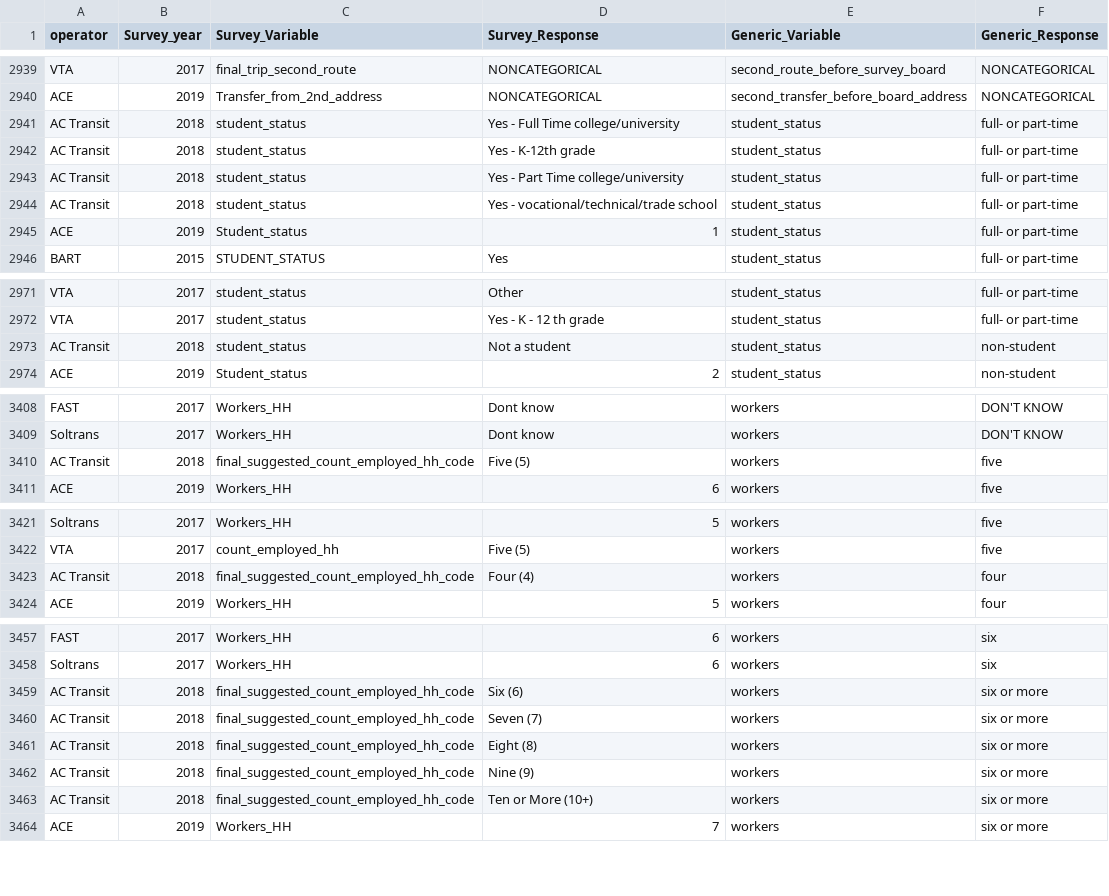
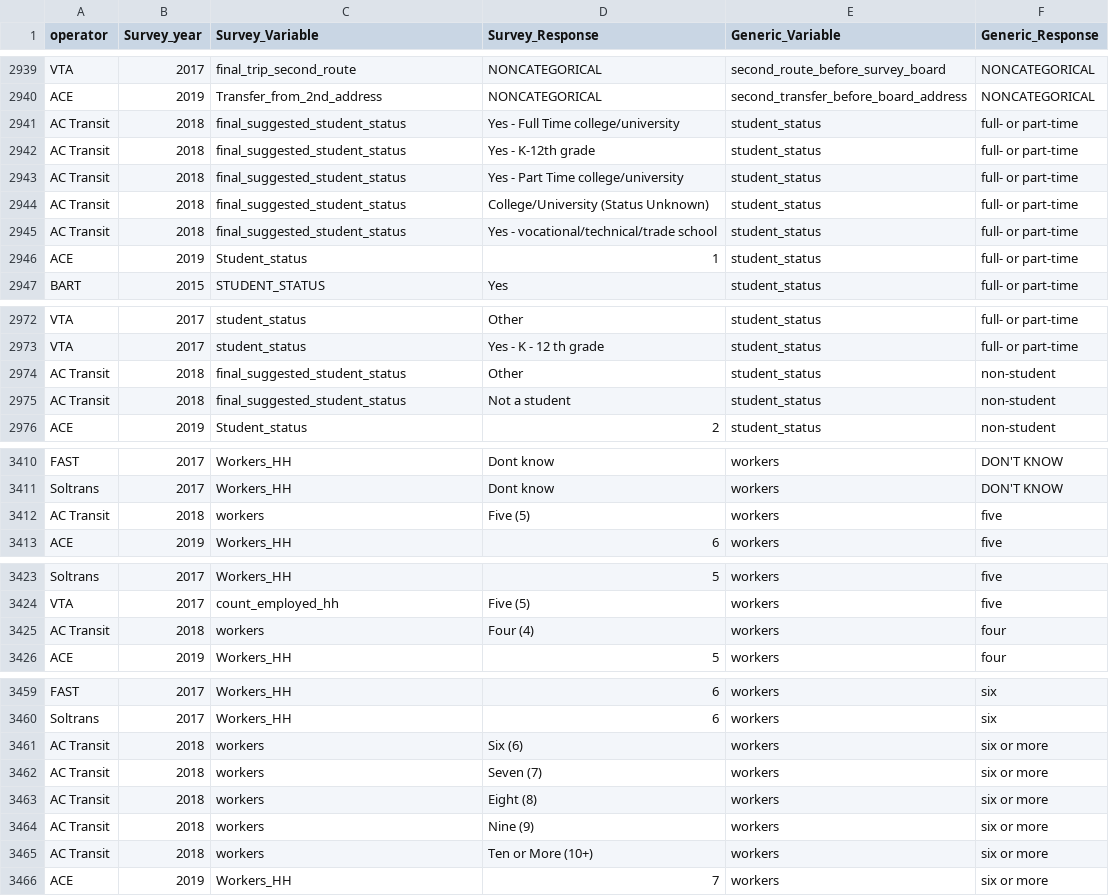
Before and after one commit to BayAreaMetro/transit-passenger-surveys, a CSV file: make-uniform/production/Dictionary for Standard Database.csv, drawn as a sheet; only a part is shown, gaps mark what is left out; the diff covers the shown part only.

Commit message:
revise AC Transit (2018) "workers" and "student_status" variable standard dictionary

```diff
--- a/make-uniform/production/Dictionary for Standard Database.csv
+++ b/make-uniform/production/Dictionary for Standard Database.csv
@@ -2940,6 +2940,7 @@ VTA,2017,final_trip_second_route,NONCATEGORICAL,second_route_before_survey_board
 ACE,2019,Transfer_from_2nd_address,NONCATEGORICAL,second_transfer_before_board_address,NONCATEGORICAL
-AC Transit,2018,student_status,Yes - Full Time college/university,student_status,full- or part-time
-AC Transit,2018,student_status,Yes - K-12th grade,student_status,full- or part-time
-AC Transit,2018,student_status,Yes - Part Time college/university,student_status,full- or part-time
-AC Transit,2018,student_status,Yes - vocational/technical/trade school,student_status,full- or part-time
+AC Transit,2018,final_suggested_student_status,Yes - Full Time college/university,student_status,full- or part-time
+AC Transit,2018,final_suggested_student_status,Yes - K-12th grade,student_status,full- or part-time
+AC Transit,2018,final_suggested_student_status,Yes - Part Time college/university,student_status,full- or part-time
+AC Transit,2018,final_suggested_student_status,College/University (Status Unknown),student_status,full- or part-time
+AC Transit,2018,final_suggested_student_status,Yes - vocational/technical/trade school,student_status,full- or part-time
 ACE,2019,Student_status,1,student_status,full- or part-time
@@ -2972,3 +2973,4 @@ VTA,2017,student_status,Other,student_status,full- or part-time
 VTA,2017,student_status,Yes - K - 12 th grade,student_status,full- or part-time
-AC Transit,2018,student_status,Not a student,student_status,non-student
+AC Transit,2018,final_suggested_student_status,Other,student_status,non-student
+AC Transit,2018,final_suggested_student_status,Not a student,student_status,non-student
 ACE,2019,Student_status,2,student_status,non-student
@@ -3409,3 +3411,3 @@ FAST,2017,Workers_HH,Dont know,workers,DON'T KNOW
 Soltrans,2017,Workers_HH,Dont know,workers,DON'T KNOW
-AC Transit,2018,final_suggested_count_employed_hh_code,Five (5),workers,five
+AC Transit,2018,workers,Five (5),workers,five
 ACE,2019,Workers_HH,6,workers,five
@@ -3422,3 +3424,3 @@ Soltrans,2017,Workers_HH,5,workers,five
 VTA,2017,count_employed_hh,Five (5),workers,five
-AC Transit,2018,final_suggested_count_employed_hh_code,Four (4),workers,four
+AC Transit,2018,workers,Four (4),workers,four
 ACE,2019,Workers_HH,5,workers,four
@@ -3458,7 +3460,7 @@ FAST,2017,Workers_HH,6,workers,six
 Soltrans,2017,Workers_HH,6,workers,six
-AC Transit,2018,final_suggested_count_employed_hh_code,Six (6),workers,six or more
-AC Transit,2018,final_suggested_count_employed_hh_code,Seven (7),workers,six or more
-AC Transit,2018,final_suggested_count_employed_hh_code,Eight (8),workers,six or more
-AC Transit,2018,final_suggested_count_employed_hh_code,Nine (9),workers,six or more
-AC Transit,2018,final_suggested_count_employed_hh_code,Ten or More (10+),workers,six or more
+AC Transit,2018,workers,Six (6),workers,six or more
+AC Transit,2018,workers,Seven (7),workers,six or more
+AC Transit,2018,workers,Eight (8),workers,six or more
+AC Transit,2018,workers,Nine (9),workers,six or more
+AC Transit,2018,workers,Ten or More (10+),workers,six or more
 ACE,2019,Workers_HH,7,workers,six or more
```
Also changed, not shown: 4 edited cells elsewhere in this file.
